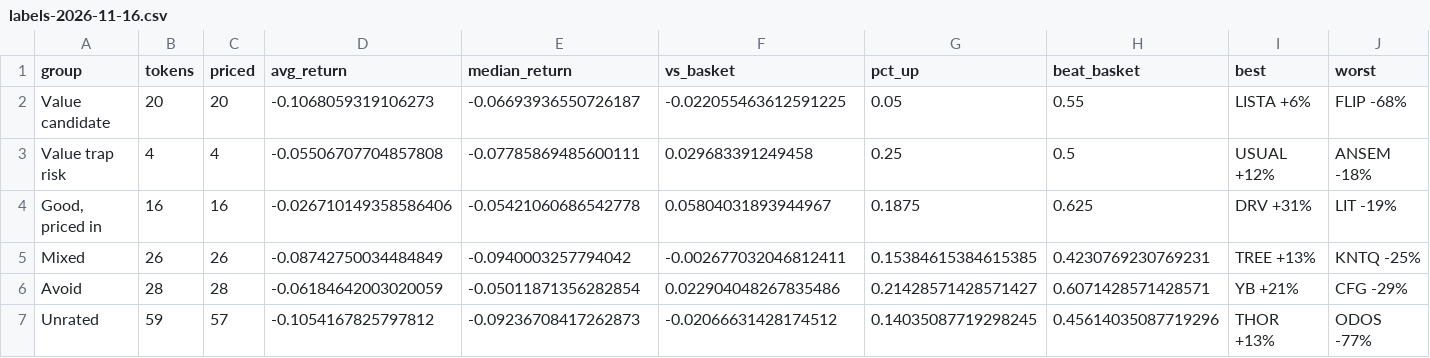
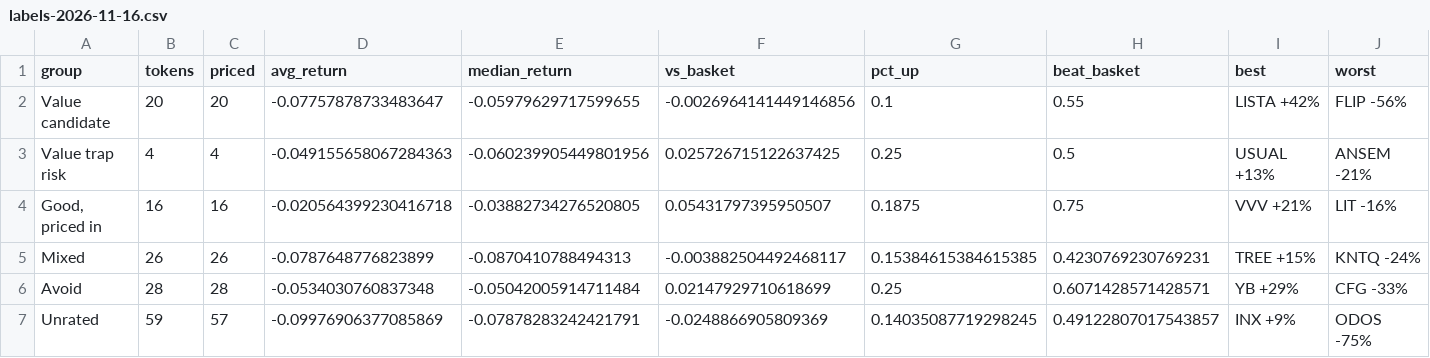
Before and after one commit to mattmolica/crypto-value-research, a CSV file: site/data/labels-2026-11-16.csv, drawn as a sheet.

```diff
--- a/site/data/labels-2026-11-16.csv
+++ b/site/data/labels-2026-11-16.csv
@@ -1,7 +1,7 @@
 group,tokens,priced,avg_return,median_return,vs_basket,pct_up,beat_basket,best,worst
-Value candidate,20,20,-0.1068059319106273,-0.06693936550726187,-0.022055463612591225,0.05,0.55,LISTA +6%,FLIP -68%
-Value trap risk,4,4,-0.05506707704857808,-0.07785869485600111,0.029683391249458,0.25,0.5,USUAL +12%,ANSEM -18%
-"Good, priced in",16,16,-0.026710149358586406,-0.05421060686542778,0.05804031893944967,0.1875,0.625,DRV +31%,LIT -19%
-Mixed,26,26,-0.08742750034484849,-0.0940003257794042,-0.002677032046812411,0.15384615384615385,0.4230769230769231,TREE +13%,KNTQ -25%
-Avoid,28,28,-0.06184642003020059,-0.05011871356282854,0.022904048267835486,0.21428571428571427,0.6071428571428571,YB +21%,CFG -29%
-Unrated,59,57,-0.1054167825797812,-0.09236708417262873,-0.02066631428174512,0.14035087719298245,0.45614035087719296,THOR +13%,ODOS -77%
+Value candidate,20,20,-0.07757878733483647,-0.05979629717599655,-0.0026964141449146856,0.1,0.55,LISTA +42%,FLIP -56%
+Value trap risk,4,4,-0.049155658067284363,-0.060239905449801956,0.025726715122637425,0.25,0.5,USUAL +13%,ANSEM -21%
+"Good, priced in",16,16,-0.020564399230416718,-0.03882734276520805,0.05431797395950507,0.1875,0.75,VVV +21%,LIT -16%
+Mixed,26,26,-0.0787648776823899,-0.0870410788494313,-0.003882504492468117,0.15384615384615385,0.4230769230769231,TREE +15%,KNTQ -24%
+Avoid,28,28,-0.0534030760837348,-0.05042005914711484,0.02147929710618699,0.25,0.6071428571428571,YB +29%,CFG -33%
+Unrated,59,57,-0.09976906377085869,-0.07878283242421791,-0.0248866905809369,0.14035087719298245,0.49122807017543857,INX +9%,ODOS -75%
```
Also changed, not shown: site/data/buckets-2026-11-16.csv, site/data/labels-2026-11-13.csv, 6 other files.
